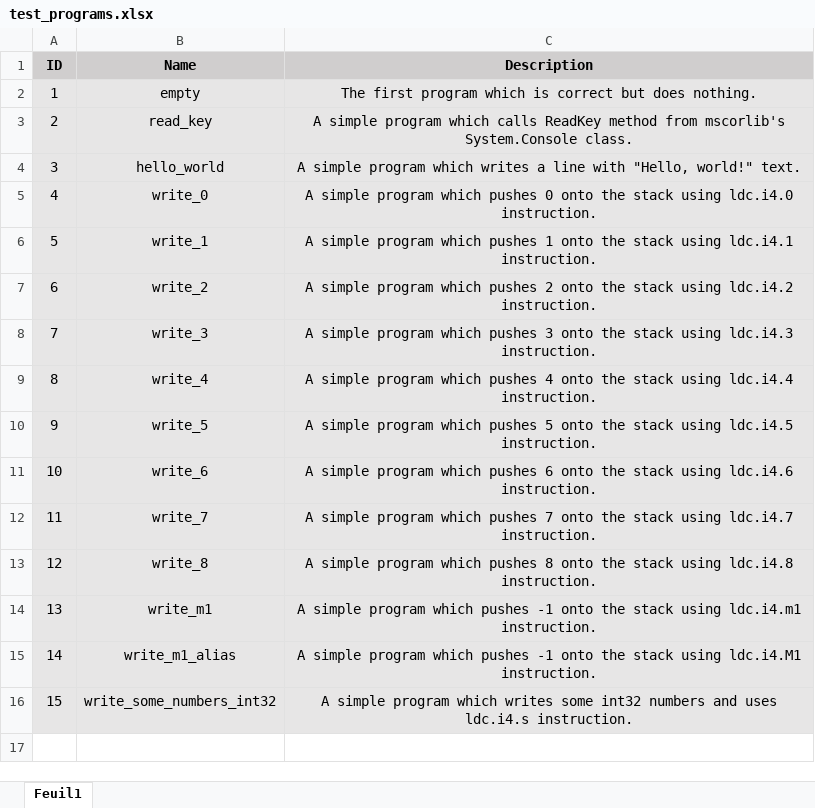
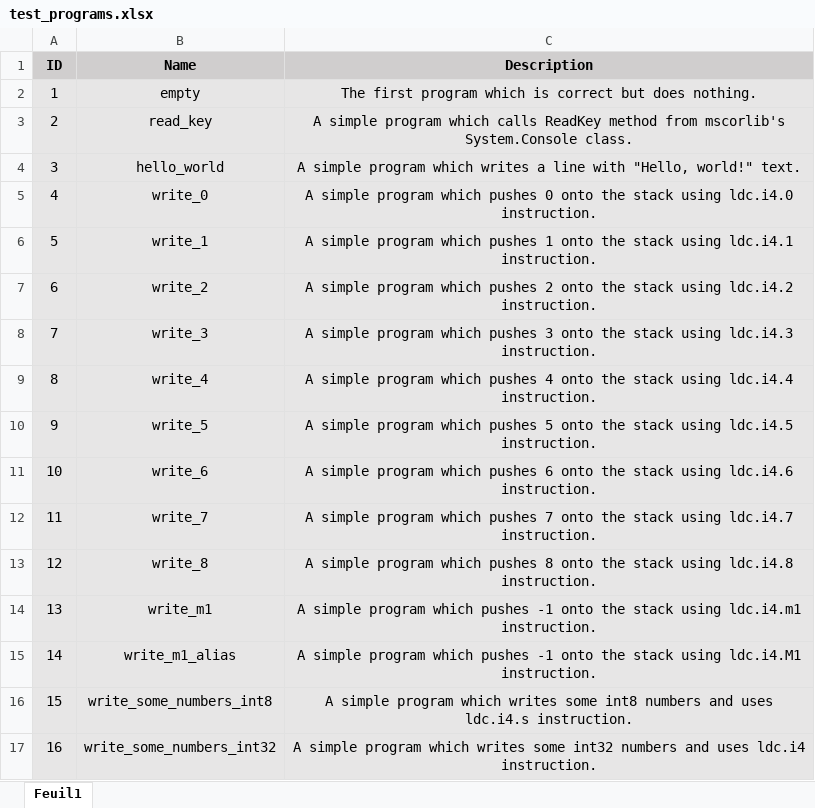
Before and after one commit to PlumpMath/CILantro, an Excel workbook: docs/test_programs.xlsx, sheet Feuil1, drawn as a sheet; values as stored, in another font and other column widths than the file's, no borders; addresses are those after the commit; the diff names each change by its address in the sheet, - before the commit and + after, or states it on an @@ line.

Commit message:
Program 16.

```diff
--- a/docs/test_programs.xlsx (sheet Feuil1)
+++ b/docs/test_programs.xlsx (sheet Feuil1)
+row 16: 15 | write_some_numbers_int8 | A simple program which writes some int8 numbers and uses ldc.i4.s instruction.
@@ column A (ID) renumbered from row 17 down @@
-C17 (Description): …and uses ldc.i4.s instruction.
+C17 (Description): …and uses ldc.i4 instruction.
```
Also changed, not shown: 3 other files.
